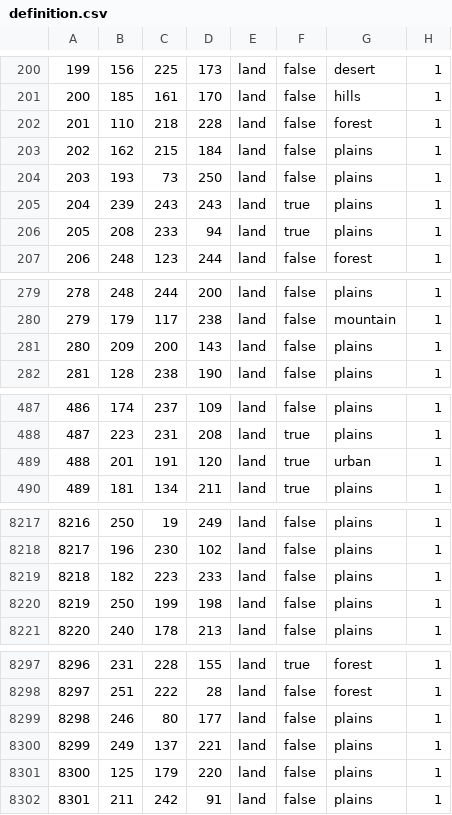
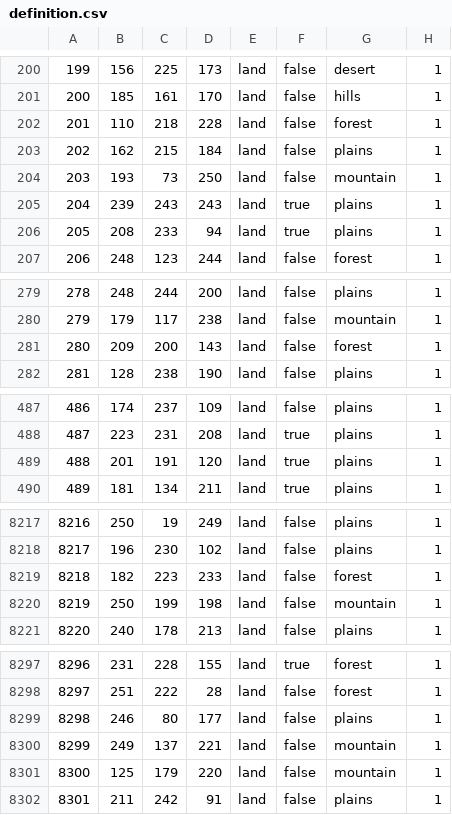
Before and after one commit to Choo-Choo-Oreo/aNCFO_cco, a CSV file: map/definition.csv, drawn as a sheet; only a part is shown, gaps mark what is left out; the diff covers the shown part only.

```diff
--- a/map/definition.csv
+++ b/map/definition.csv
@@ -203,3 +203,3 @@
 202;162;215;184;land;false;plains;1
-203;193;73;250;land;false;plains;1
+203;193;73;250;land;false;mountain;1
 204;239;243;243;land;true;plains;1
@@ -280,3 +280,3 @@
 279;179;117;238;land;false;mountain;1
-280;209;200;143;land;false;plains;1
+280;209;200;143;land;false;forest;1
 281;128;238;190;land;false;plains;1
@@ -488,3 +488,3 @@
 487;223;231;208;land;true;plains;1
-488;201;191;120;land;true;urban;1
+488;201;191;120;land;true;plains;1
 489;181;134;211;land;true;plains;1
@@ -8218,4 +8218,4 @@
 8217;196;230;102;land;false;plains;1
-8218;182;223;233;land;false;plains;1
-8219;250;199;198;land;false;plains;1
+8218;182;223;233;land;false;forest;1
+8219;250;199;198;land;false;mountain;1
 8220;240;178;213;land;false;plains;1
@@ -8299,4 +8299,4 @@
 8298;246;80;177;land;false;plains;1
-8299;249;137;221;land;false;plains;1
-8300;125;179;220;land;false;plains;1
+8299;249;137;221;land;false;mountain;1
+8300;125;179;220;land;false;mountain;1
 8301;211;242;91;land;false;plains;1
```
Also changed, not shown: 33 edited cells elsewhere in this file, map/adjacencies.csv, 23 other files.
